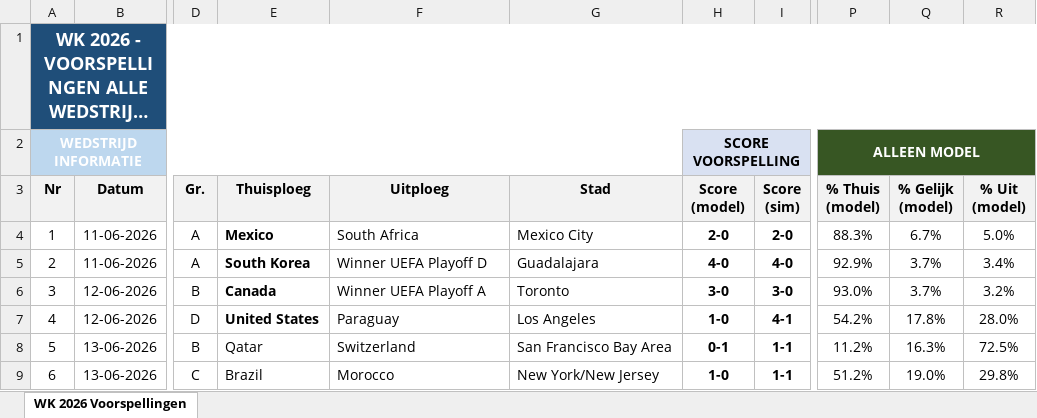
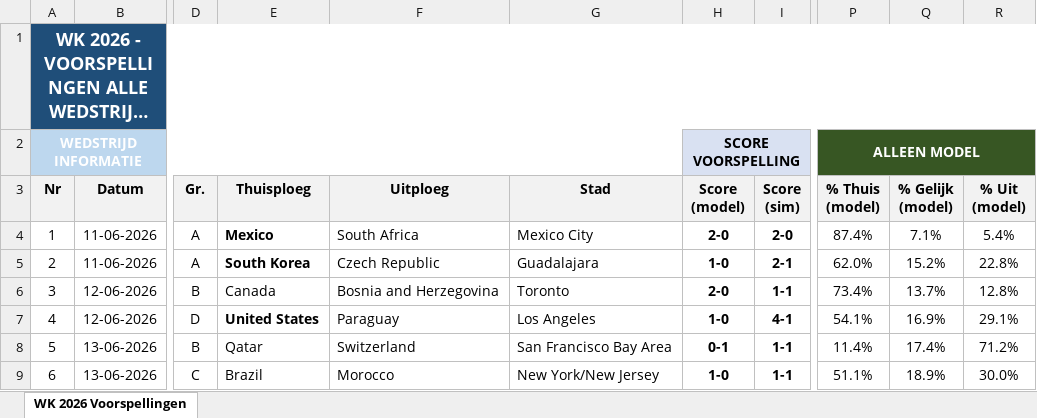
Before and after one commit to thomlaer/voetbal_prediction, an Excel workbook: github_vercel_app/public/files/Scorito_scores_met_kansen_latest.xlsx, sheet WK 2026 Voorspellingen, drawn as a sheet; only a part is shown, gaps mark what is left out; long unchanged cells end in …; values as stored, in another font and other column widths than the file's, no borders; the diff covers the shown part only; the diff names each change by its address in the sheet, - before the commit and + after, or states it on an @@ line.

Commit message:
Fix dashboard playoff fixtures and locked scores

```diff
--- a/github_vercel_app/public/files/Scorito_scores_met_kansen_latest.xlsx (sheet WK 2026 Voorspellingen)
+++ b/github_vercel_app/public/files/Scorito_scores_met_kansen_latest.xlsx (sheet WK 2026 Voorspellingen)
-P4 (% Thuis (model)): 88.3%
+P4 (% Thuis (model)): 87.4%
-Q4 (% Gelijk (model)): 6.7%
+Q4 (% Gelijk (model)): 7.1%
-R4 (% Uit (model)): 5.0%
+R4 (% Uit (model)): 5.4%
-F5 (Uitploeg): Winner UEFA Playoff D
+F5 (Uitploeg): Czech Republic
-H5 (Score (model)): 4-0
+H5 (Score (model)): 1-0
-I5 (Score (sim)): 4-0
+I5 (Score (sim)): 2-1
-P5 (% Thuis (model)): 92.9%
+P5 (% Thuis (model)): 62.0%
-Q5 (% Gelijk (model)): 3.7%
+Q5 (% Gelijk (model)): 15.2%
-R5 (% Uit (model)): 3.4%
+R5 (% Uit (model)): 22.8%
-E6 bold: on
+E6 bold: off
-F6 (Uitploeg): Winner UEFA Playoff A
+F6 (Uitploeg): Bosnia and Herzegovina
-H6 (Score (model)): 3-0
+H6 (Score (model)): 2-0
-I6 (Score (sim)): 3-0
+I6 (Score (sim)): 1-1
-P6 (% Thuis (model)): 93.0%
+P6 (% Thuis (model)): 73.4%
-Q6 (% Gelijk (model)): 3.7%
+Q6 (% Gelijk (model)): 13.7%
-R6 (% Uit (model)): 3.2%
+R6 (% Uit (model)): 12.8%
-P7 (% Thuis (model)): 54.2%
+P7 (% Thuis (model)): 54.1%
-Q7 (% Gelijk (model)): 17.8%
+Q7 (% Gelijk (model)): 16.9%
-R7 (% Uit (model)): 28.0%
+R7 (% Uit (model)): 29.1%
-P8 (% Thuis (model)): 11.2%
+P8 (% Thuis (model)): 11.4%
-Q8 (% Gelijk (model)): 16.3%
+Q8 (% Gelijk (model)): 17.4%
-R8 (% Uit (model)): 72.5%
+R8 (% Uit (model)): 71.2%
-P9 (% Thuis (model)): 51.2%
+P9 (% Thuis (model)): 51.1%
-Q9 (% Gelijk (model)): 19.0%
+Q9 (% Gelijk (model)): 18.9%
-R9 (% Uit (model)): 29.8%
+R9 (% Uit (model)): 30.0%
```
Also changed, not shown: 576 edited cells elsewhere in this sheet, github_vercel_app/public/files/Scorito_scores_puur_latest.xlsx, github_vercel_app/public/files/WK2026_Voorspellingen_latest.xlsx, 7 other files.
